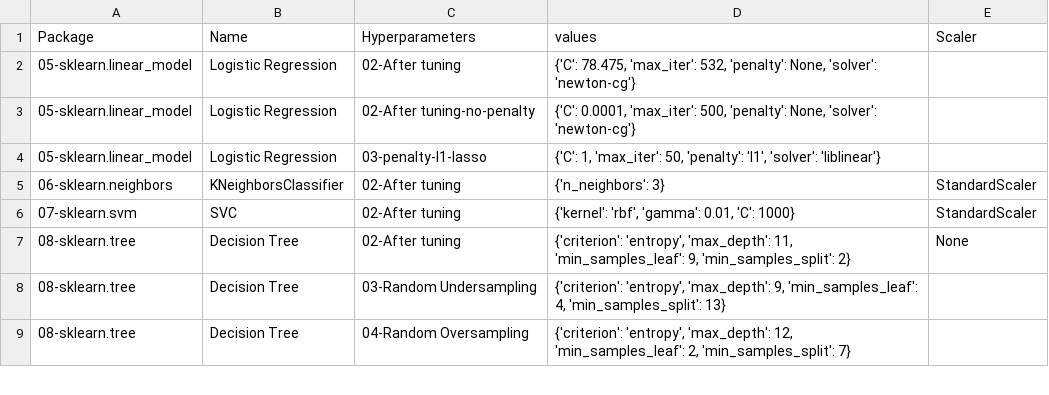
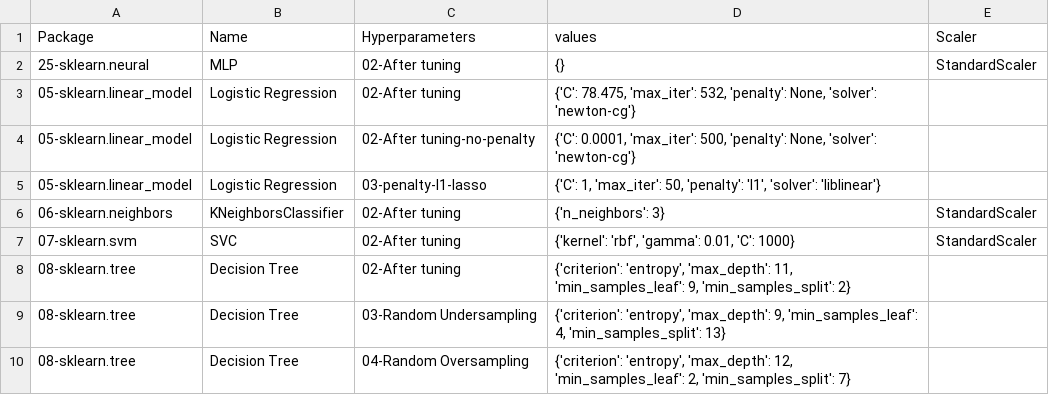
Before and after one commit to franck-benault/Fraud-Detection-simulated-data, a CSV file: data/results/hyperparameters.csv, drawn as a sheet; only a part is shown.

```diff
--- a/data/results/hyperparameters.csv
+++ b/data/results/hyperparameters.csv
@@ -1,2 +1,3 @@
 Package,Name,Hyperparameters,values,Scaler
+25-sklearn.neural,MLP,02-After tuning,{},StandardScaler
 05-sklearn.linear_model,Logistic Regression,02-After tuning,"{'C': 78.475, 'max_iter': 532, 'penalty': None, 'solver': 'newton-cg'}",
@@ -6,3 +7,3 @@ Package,Name,Hyperparameters,values,Scaler
 07-sklearn.svm,SVC,02-After tuning,"{'kernel': 'rbf', 'gamma': 0.01, 'C': 1000}",StandardScaler
-08-sklearn.tree,Decision Tree,02-After tuning,"{'criterion': 'entropy', 'max_depth': 11, 'min_samples_leaf': 9, 'min_samples_split': 2}",None
+08-sklearn.tree,Decision Tree,02-After tuning,"{'criterion': 'entropy', 'max_depth': 11, 'min_samples_leaf': 9, 'min_samples_split': 2}",
 08-sklearn.tree,Decision Tree,03-Random Undersampling,"{'criterion': 'entropy', 'max_depth': 9, 'min_samples_leaf': 4, 'min_samples_split': 13}",
```
Also changed, not shown: data/results/learnngTest.csv, data/results/timeResponse.csv, 4 other files.
